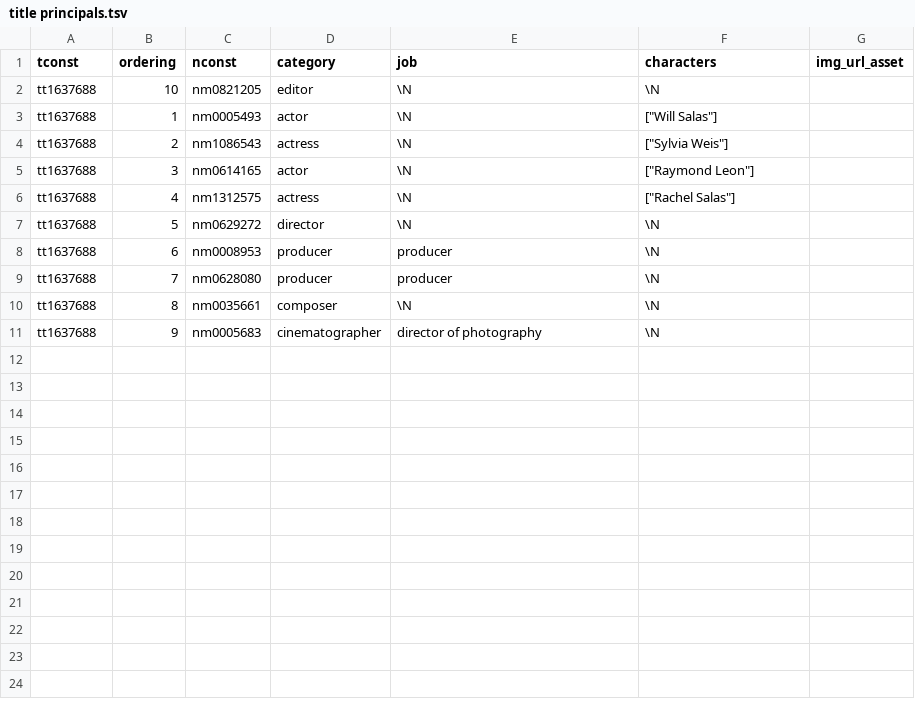
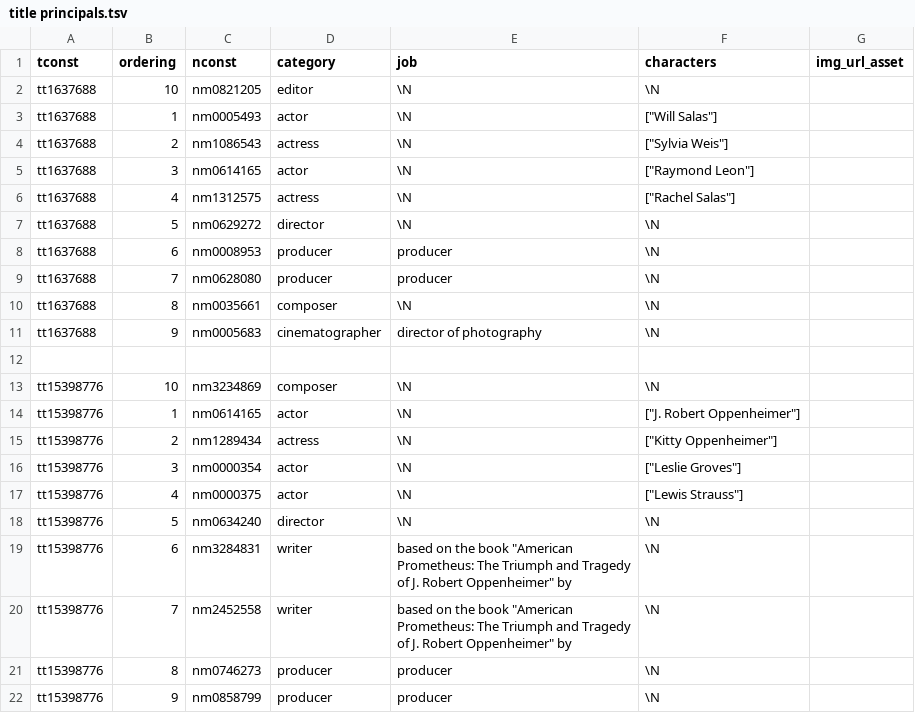
Before and after one commit to ntua-el20614/ntuaflix, a TSV file: sql/in time for imdb/title principals.tsv, drawn as a sheet; the diff names each change by its address in the sheet, - before the commit and + after, or states it on an @@ line.

```diff
--- a/sql/in time for imdb/title principals.tsv
+++ b/sql/in time for imdb/title principals.tsv
+row 12: (empty)
+row 13: tt15398776 | 10 | nm3234869 | composer | \N | \N
+row 14: tt15398776 | 1 | nm0614165 | actor | \N | ["J. Robert Oppenheimer"]
+row 15: tt15398776 | 2 | nm1289434 | actress | \N | ["Kitty Oppenheimer"]
+row 16: tt15398776 | 3 | nm0000354 | actor | \N | ["Leslie Groves"]
+row 17: tt15398776 | 4 | nm0000375 | actor | \N | ["Lewis Strauss"]
+row 18: tt15398776 | 5 | nm0634240 | director | \N | \N
+row 19: tt15398776 | 6 | nm3284831 | writer | based on the book "American Prometheus: The Triumph and Tragedy of J. Robert Oppenheimer" by | \N
+row 20: tt15398776 | 7 | nm2452558 | writer | based on the book "American Prometheus: The Triumph and Tragedy of J. Robert Oppenheimer" by | \N
+row 21: tt15398776 | 8 | nm0746273 | producer | producer | \N
+row 22: tt15398776 | 9 | nm0858799 | producer | producer | \N
```
Also changed, not shown: sql/in time for imdb/title akas.tsv, sql/in time for imdb/title basics.tsv, 3 other files.
